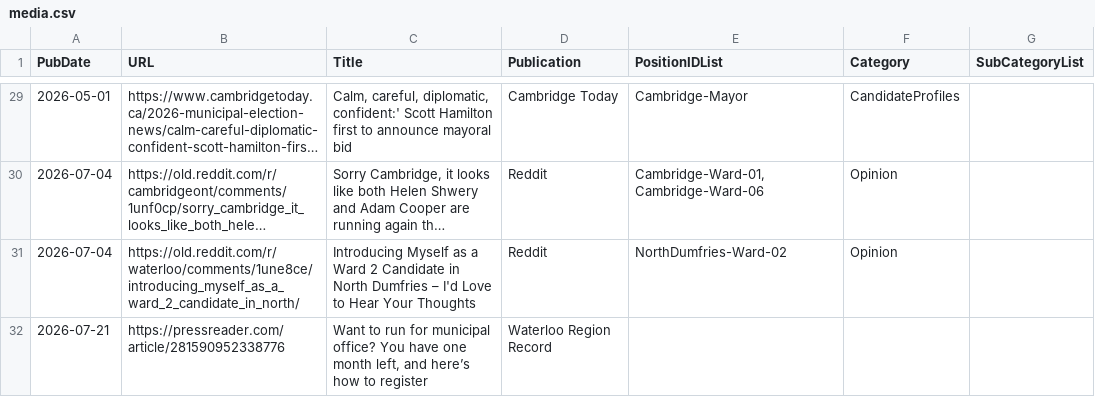
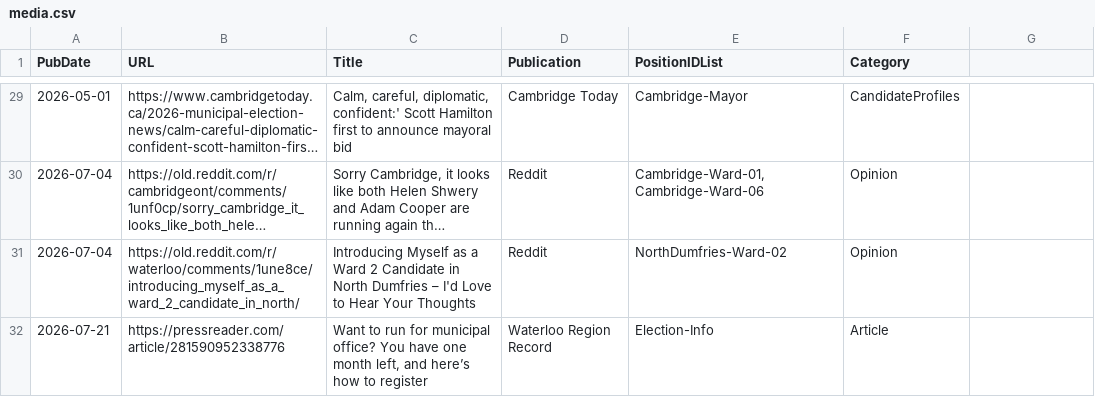
Before and after one commit to CivicTechWR/WRVotesPlaceholder, a CSV file: docs/_data/sync/media.csv, drawn as a sheet; only a part is shown, gaps mark what is left out; long unchanged cells end in …; the diff names each change by its address in the sheet, - before the commit and + after, or states it on an @@ line.

Commit message:
Auto-commit: updated media.csv from Google Docs

```diff
--- a/docs/_data/sync/media.csv
+++ b/docs/_data/sync/media.csv
-G1: SubCategoryList
+G1: (empty)
-E32 (PositionIDList): (empty)
+E32 (PositionIDList): Election-Info
-F32 (Category): (empty)
+F32 (Category): Article
```
